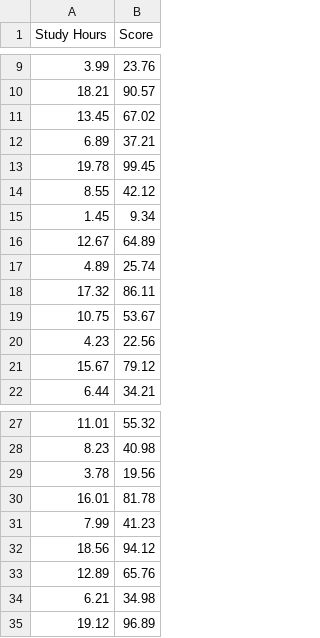
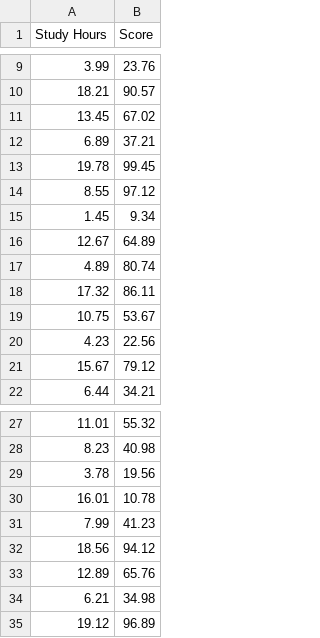
Before and after one commit to kayc0des/linear-regression, a CSV file: data/test_score.csv, drawn as a sheet; only a part is shown, gaps mark what is left out.

Commit message:
larger datasets started

```diff
--- a/data/test_score.csv
+++ b/data/test_score.csv
@@ -13,6 +13,6 @@ Study Hours,Score
 19.78,99.45
-8.55,42.12
+8.55,97.12
 1.45,9.34
 12.67,64.89
-4.89,25.74
+4.89,80.74
 17.32,86.11
@@ -29,3 +29,3 @@ Study Hours,Score
 3.78,19.56
-16.01,81.78
+16.01,10.78
 7.99,41.23
```
